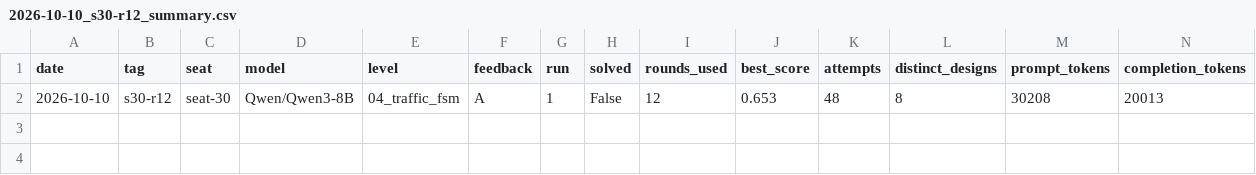
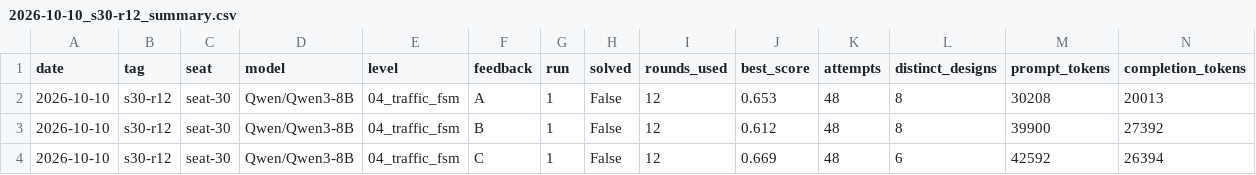
Before and after one commit to krishmehtagit/Six_Seven, a CSV file: results/2026-10-10_s30-r12_summary.csv, drawn as a sheet; only a part is shown; rows hold the shown columns only; the diff names each change by its address in the sheet, - before the commit and + after, or states it on an @@ line.

```diff
--- a/results/2026-10-10_s30-r12_summary.csv
+++ b/results/2026-10-10_s30-r12_summary.csv
+row 3: 2026-10-10 | s30-r12 | seat-30 | Qwen/Qwen3-8B | 04_traffic_fsm | B | 1 | False | 12 | 0.612 | 48 | 8 | 39900 | 27392
+row 4: 2026-10-10 | s30-r12 | seat-30 | Qwen/Qwen3-8B | 04_traffic_fsm | C | 1 | False | 12 | 0.669 | 48 | 6 | 42592 | 26394
```
Also changed, not shown: results/2026-10-10_s31-r12_summary.csv, results/2026-10-10_s33-r12_summary.csv, 9 other files.
